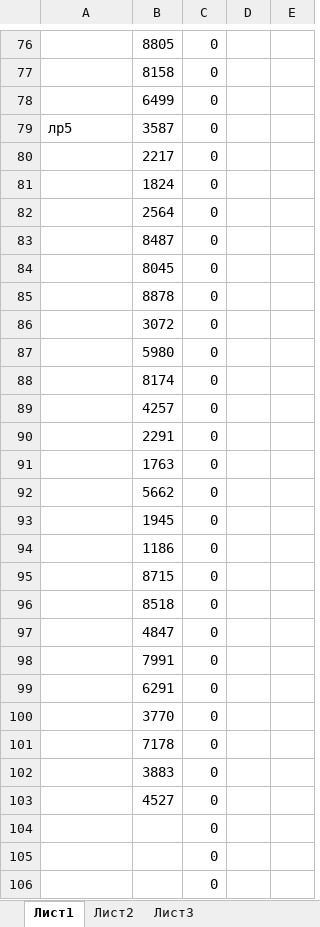
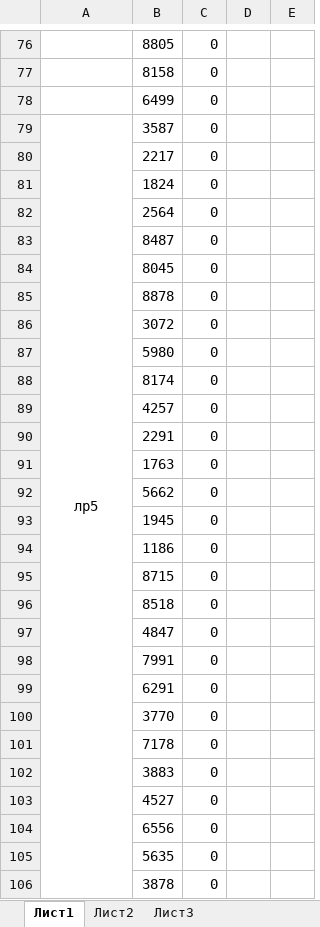
Before and after one commit to AKryukov92/programming-basics, an Excel workbook: src/numbersMap.xlsx, sheet Лист1, drawn as a sheet; only a part is shown, gaps mark what is left out; values as stored, in another font and other column widths than the file's, no borders; the diff covers the shown part only; the diff names each change by its address in the sheet, - before the commit and + after, or states it on an @@ line.

```diff
--- a/src/numbersMap.xlsx (sheet Лист1)
+++ b/src/numbersMap.xlsx (sheet Лист1)
-A79 alignment: left
+A79 alignment: center
+A79:A118 merged
-B104: (empty)
+B104: 6556
-B105: (empty)
+B105: 5635
-B106: (empty)
+B106: 3878
```
Also changed, not shown: 13 edited cells elsewhere in this sheet, 19 other files.
